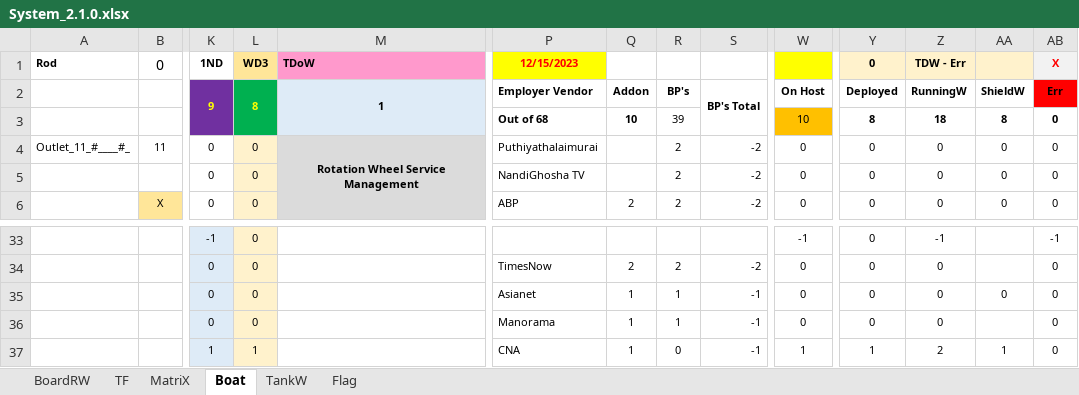
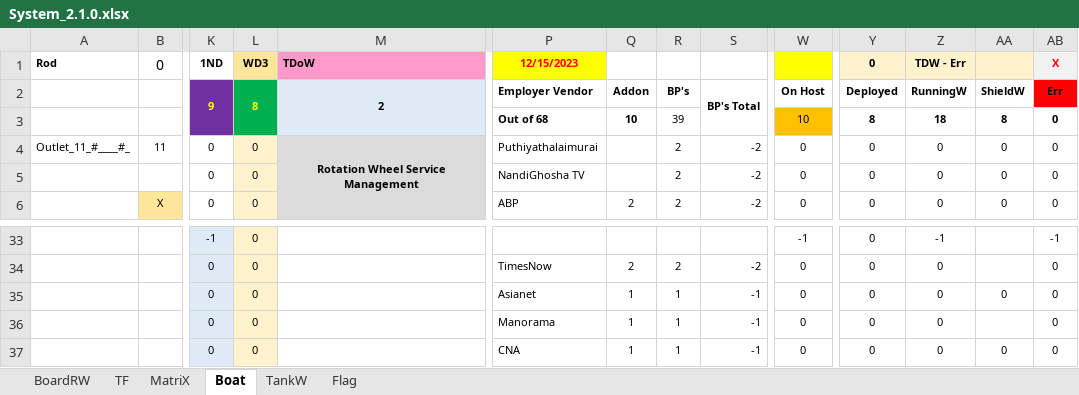
Before and after one commit to sawanCoder11/System_Work_RW, an Excel workbook: System_2.1.0.xlsx, sheet Boat, drawn as a sheet; only a part is shown, gaps mark what is left out; values as stored, in another font and other column widths than the file's, no borders; removed rows and columns are numbered as before the commit, all else as after; rows hold the shown columns only; the diff names each change by its address in the sheet, - before the commit and + after, or states it on an @@ line.

Commit message:
Add files via upload
Another Commit

```diff
--- a/System_2.1.0.xlsx (sheet Boat)
+++ b/System_2.1.0.xlsx (sheet Boat)
-M2 (TDoW): 1
+M2 (TDoW): 2
-row 37:  |  | 1 | 1 |  | CNA | 1 | 0 | -1 | 1 | 1 | 2 | 1 | 0
+row 37:  |  | 0 | 0 |  | CNA | 1 | 1 | -1 | 0 | 0 | 0 | 0 | 0
```
Also changed, not shown: sheet BoardRW.
